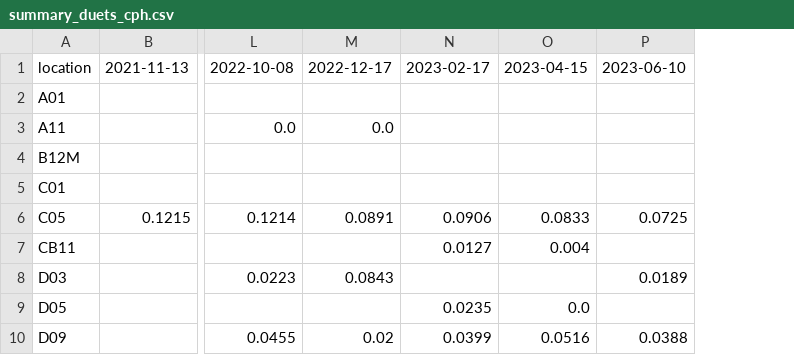
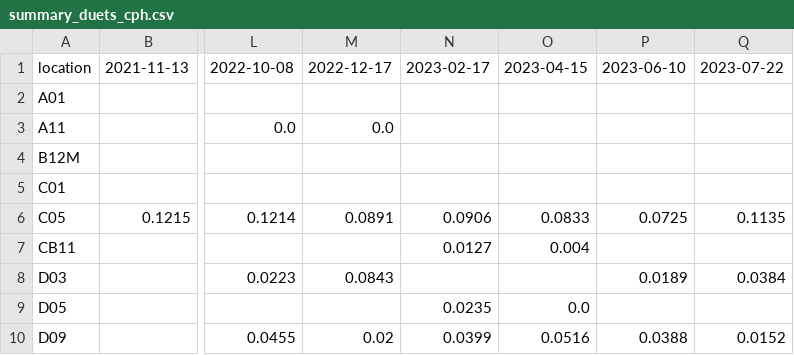
Before and after one commit to quietlight/skraak.kiwi, a CSV file: assets/trips/tableinput/summary_duets_cph.csv, drawn as a sheet; only a part is shown, gaps mark what is left out; the diff names each change by its address in the sheet, - before the commit and + after, or states it on an @@ line.

Commit message:
new trip report

```diff
--- a/assets/trips/tableinput/summary_duets_cph.csv
+++ b/assets/trips/tableinput/summary_duets_cph.csv
+column Q, rows 1-10: 2023-07-22 |  |  |  |  | 0.1135 |  | 0.0384 |  | 0.0152
```
Also changed, not shown: assets/statistics/tableinput/audio_by_drive.csv, assets/statistics/tableinput/calls_by_location.csv, 21 other files.
